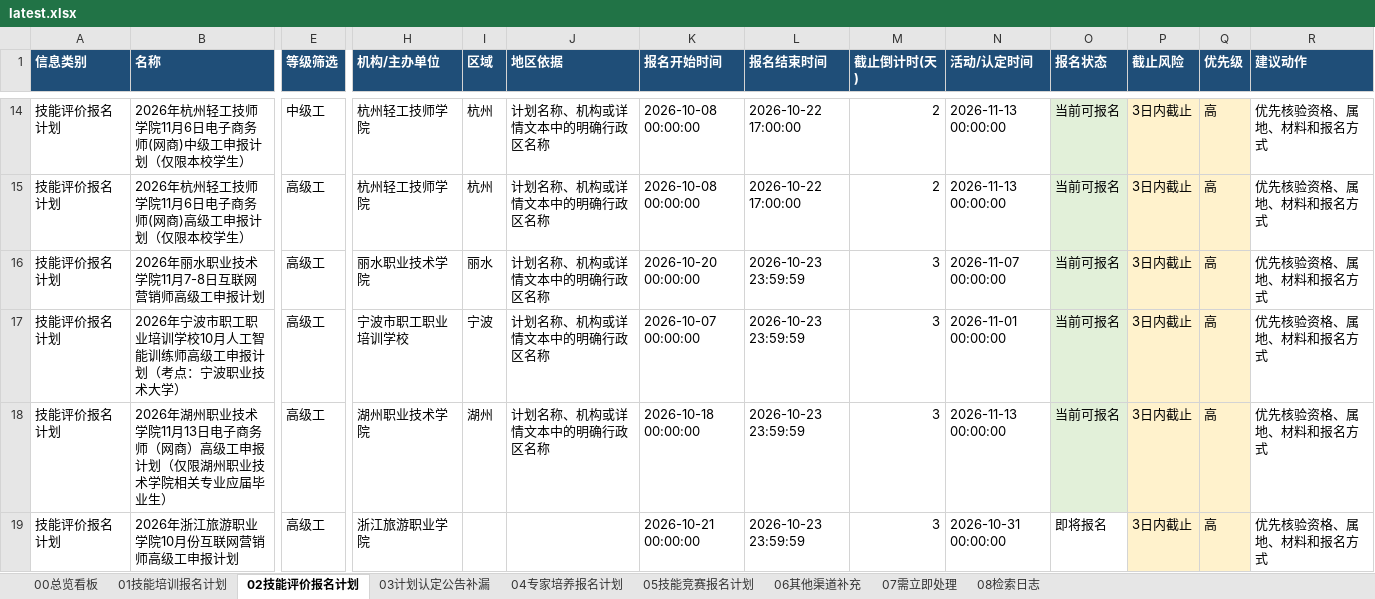
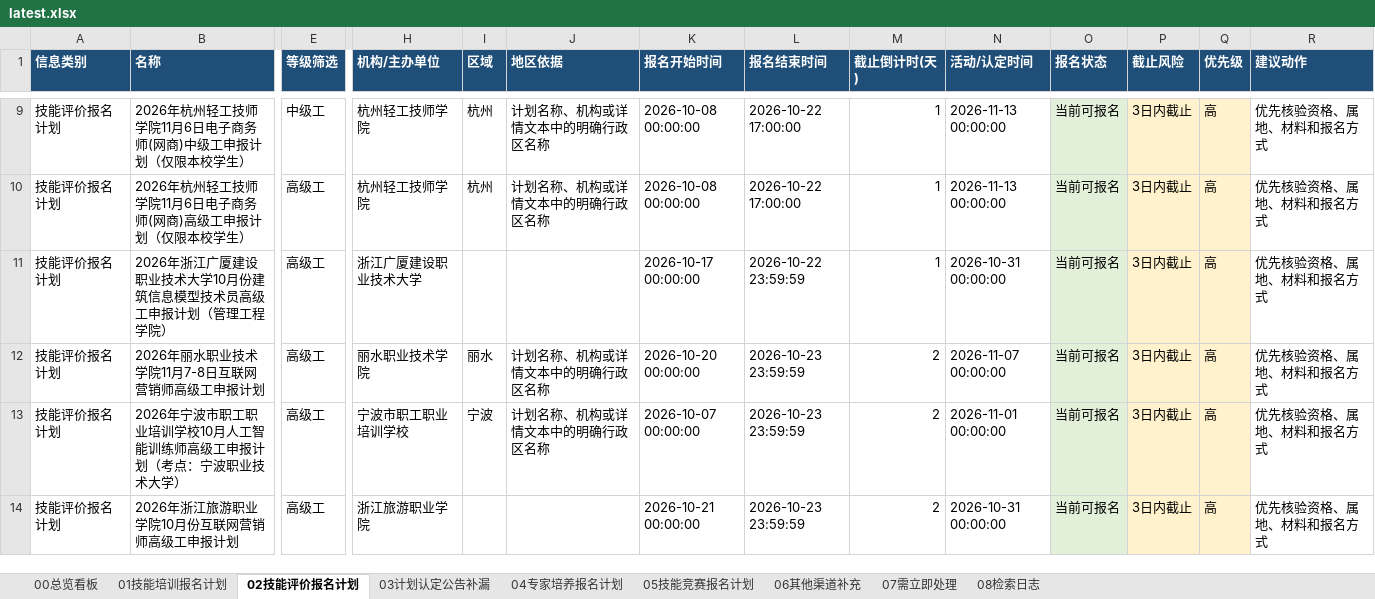
Before and after one commit to Juesann/zhejiang-skill-daily, an Excel workbook: latest.xlsx, sheet 02技能评价报名计划, drawn as a sheet; only a part is shown, gaps mark what is left out; values as stored, in another font and other column widths than the file's, no borders; removed rows and columns are numbered as before the commit, all else as after; rows hold the shown columns only; the diff covers the shown part only; the diff names each change by its address in the sheet, - before the commit and + after, or states it on an @@ line.

```diff
--- a/latest.xlsx (sheet 02技能评价报名计划)
+++ b/latest.xlsx (sheet 02技能评价报名计划)
-M9:M10 (截止倒计时(天)): 2
+M9:M10 (截止倒计时(天)): 1
+row 11: 技能评价报名计划 | 2026年浙江广厦建设职业技术大学10月份建筑信息模型技术员高级工申报计划（管理工程学院） | 高级工 | 浙江广厦建设职业技术大学 |  |  | 2026-10-17 00:00:00 | 2026-10-22 23:59:59 | 1 | 2026-10-31 00:00:00 | 当前可报名 | 3日内截止 | 高 | 优先核验资格、属地、材料和报名方式
-M12:M13 (截止倒计时(天)): 3
+M12:M13 (截止倒计时(天)): 2
-row 18: 技能评价报名计划 | 2026年湖州职业技术学院11月13日电子商务师（网商）高级工申报计划（仅限湖州职业技术学院相关专业应届毕业生） | 高级工 | 湖州职业技术学院 | 湖州 | 计划名称、机构或详情文本中的明确行政区名称 | 2026-10-18 00:00:00 | 2026-10-23 23:59:59 | 3 | 2026-11-13 00:00:00 | 当前可报名 | 3日内截止 | 高 | 优先核验资格、属地、材料和报名方式
-M14 (截止倒计时(天)): 3
+M14 (截止倒计时(天)): 2
-O14 (报名状态): 即将报名
+O14 (报名状态): 当前可报名
-O14 fill: none
+O14 fill: #E2F0D9
```
Also changed, not shown: 13 added rows, 10 removed rows, 175 edited cells and cell formats elsewhere in this sheet, sheet 07需立即处理, sheet 01技能培训报名计划, sheet 05技能竞赛报名计划, sheet 08检索日志, sheet 00总览看板, 3 other files.
